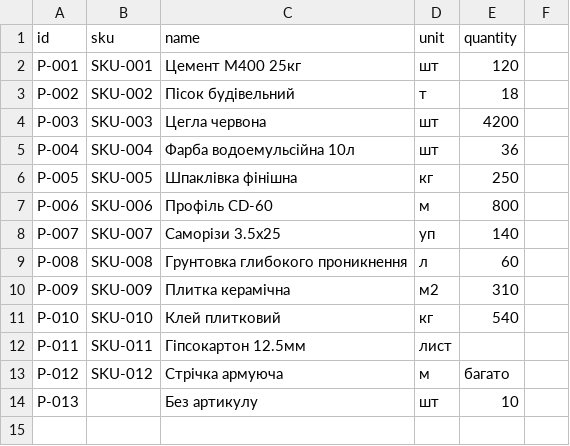
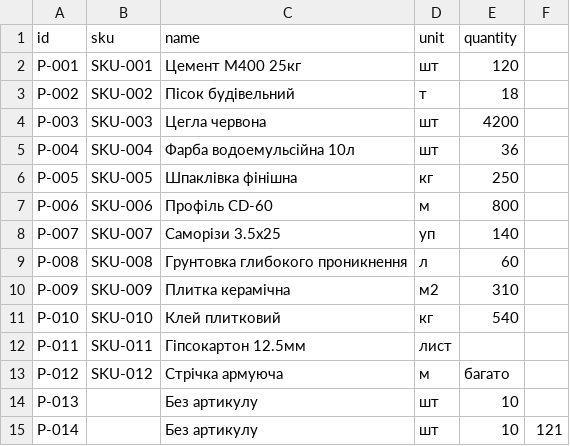
Before and after one commit to Maestro-blip/Cross-App, a CSV file: data/sample.csv, drawn as a sheet; the diff names each change by its address in the sheet, - before the commit and + after, or states it on an @@ line.

```diff
--- a/data/sample.csv
+++ b/data/sample.csv
+row 15: P-014 |  | Без артикулу | шт | 10 | 121
```
Also changed, not shown: 9 other files.
